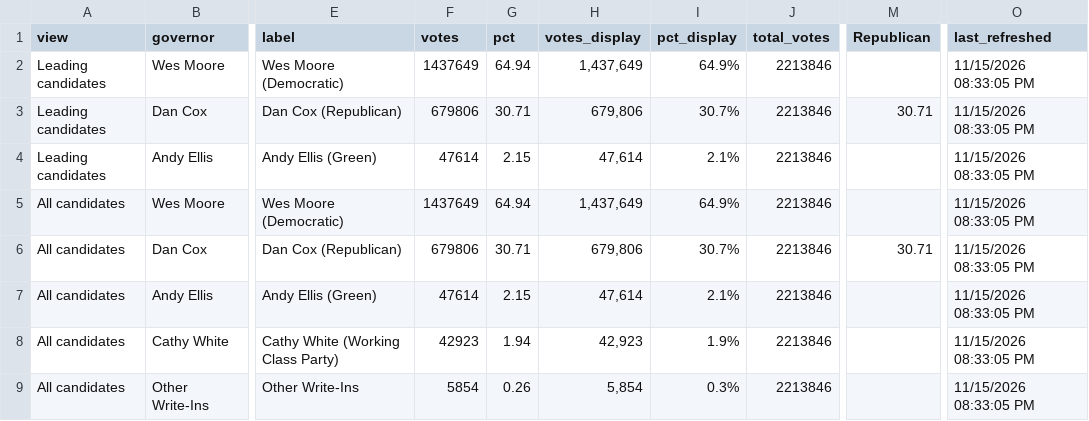
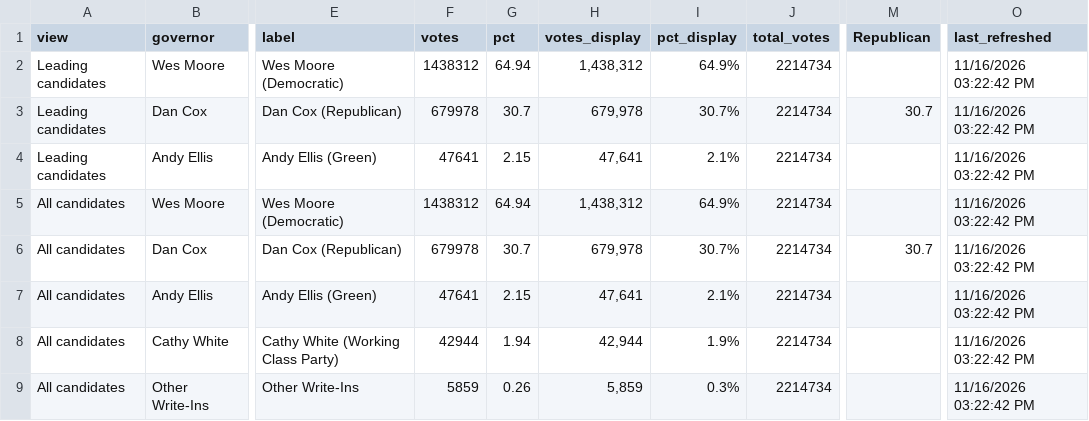
Before and after one commit to Sammyliu0606/midterm_result, a CSV file: data/live/flourish/flourish_gov_bar.csv, drawn as a sheet; only a part is shown, gaps mark what is left out; the diff names each change by its address in the sheet, - before the commit and + after, or states it on an @@ line.

```diff
--- a/data/live/flourish/flourish_gov_bar.csv
+++ b/data/live/flourish/flourish_gov_bar.csv
-F2 (votes): 1437649
+F2 (votes): 1438312
-H2 (votes_display): 1,437,649
+H2 (votes_display): 1,438,312
-J2:J9 (total_votes): 2213846
+J2:J9 (total_votes): 2214734
-O2:O9 (last_refreshed): 11/15/2026 08:33:05 PM
+O2:O9 (last_refreshed): 11/16/2026 03:22:42 PM
-F3 (votes): 679806
+F3 (votes): 679978
-G3 (pct): 30.71
+G3 (pct): 30.7
-H3 (votes_display): 679,806
+H3 (votes_display): 679,978
-M3 (Republican): 30.71
+M3 (Republican): 30.7
-F4 (votes): 47614
+F4 (votes): 47641
-H4 (votes_display): 47,614
+H4 (votes_display): 47,641
-F5 (votes): 1437649
+F5 (votes): 1438312
-H5 (votes_display): 1,437,649
+H5 (votes_display): 1,438,312
-F6 (votes): 679806
+F6 (votes): 679978
-G6 (pct): 30.71
+G6 (pct): 30.7
-H6 (votes_display): 679,806
+H6 (votes_display): 679,978
-M6 (Republican): 30.71
+M6 (Republican): 30.7
-F7 (votes): 47614
+F7 (votes): 47641
-H7 (votes_display): 47,614
+H7 (votes_display): 47,641
-F8 (votes): 42923
+F8 (votes): 42944
-H8 (votes_display): 42,923
+H8 (votes_display): 42,944
-F9 (votes): 5854
+F9 (votes): 5859
-H9 (votes_display): 5,854
+H9 (votes_display): 5,859
```
Also changed, not shown: data/live/flourish/flourish_gov_map.csv, data/live/flourish/flourish_q1_map.csv, 17 other files.
